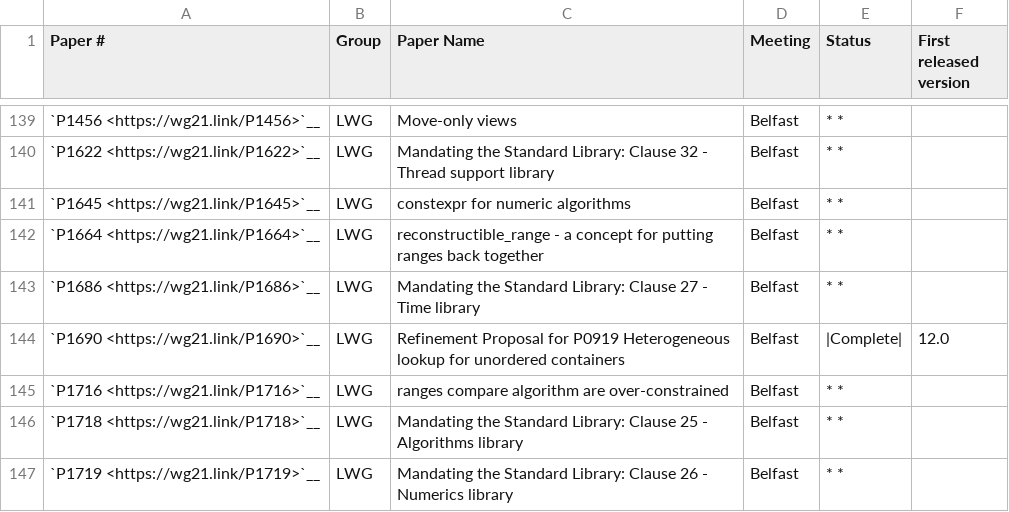
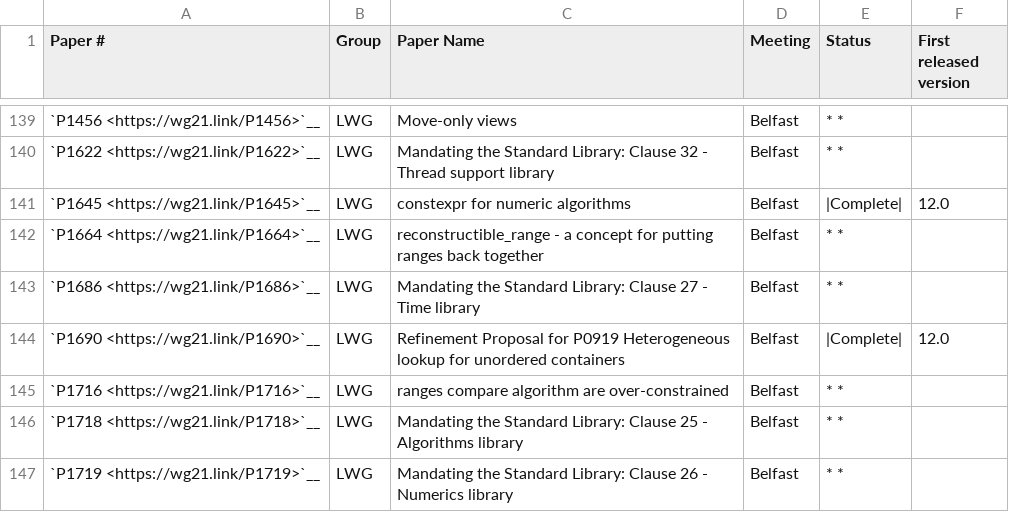
Before and after one commit to open-vela/nuttx_libs_libxx_libcxx, a CSV file: docs/Cxx2aStatusPaperStatus.csv, drawn as a sheet; only a part is shown, gaps mark what is left out.

```diff
--- a/docs/Cxx2aStatusPaperStatus.csv
+++ b/docs/Cxx2aStatusPaperStatus.csv
@@ -140,3 +140,3 @@
 "`P1622 <https://wg21.link/P1622>`__","LWG","Mandating the Standard Library: Clause 32 - Thread support library","Belfast","* *",""
-"`P1645 <https://wg21.link/P1645>`__","LWG","constexpr for numeric algorithms","Belfast","* *",""
+"`P1645 <https://wg21.link/P1645>`__","LWG","constexpr for numeric algorithms","Belfast","|Complete|","12.0"
 "`P1664 <https://wg21.link/P1664>`__","LWG","reconstructible_range - a concept for putting ranges back together","Belfast","* *",""
```
Also changed, not shown: 29 other files.
